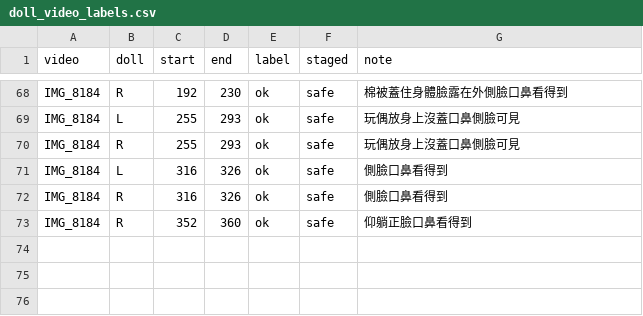
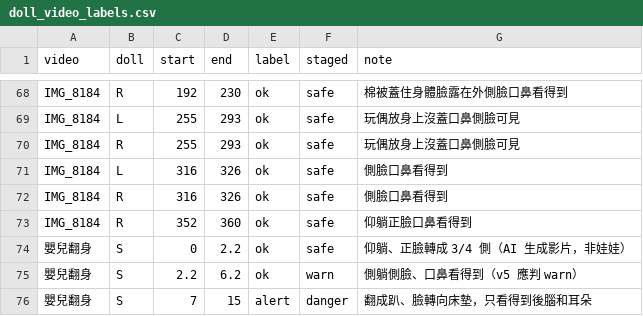
Before and after one commit to StudentInTW/Baby-Groot, a CSV file: doll_video_labels.csv, drawn as a sheet; only a part is shown, gaps mark what is left out.

```diff
--- a/doll_video_labels.csv
+++ b/doll_video_labels.csv
@@ -73 +73,4 @@ IMG_8184,R,316,326,ok,safe,側臉口鼻看得到
 IMG_8184,R,352,360,ok,safe,仰躺正臉口鼻看得到
+嬰兒翻身,S,0,2.2,ok,safe,仰躺、正臉轉成 3/4 側（AI 生成影片，非娃娃）
+嬰兒翻身,S,2.2,6.2,ok,warn,側躺側臉、口鼻看得到（v5 應判 warn）
+嬰兒翻身,S,7,15,alert,danger,翻成趴、臉轉向床墊，只看得到後腦和耳朵
```
Also changed, not shown: doll_video_slots.csv, 7 other files.
